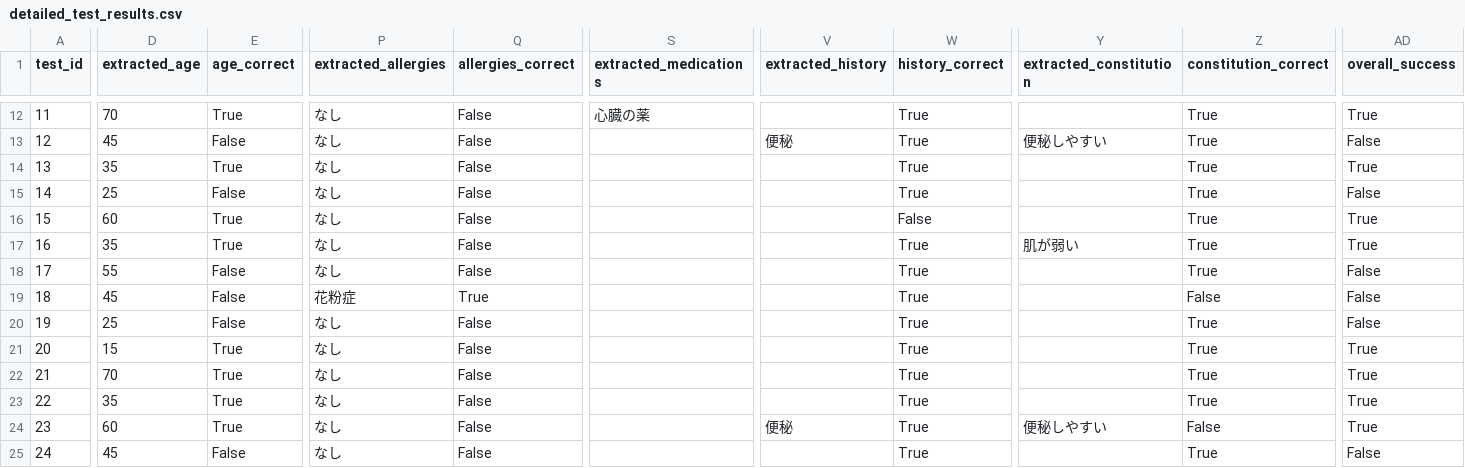
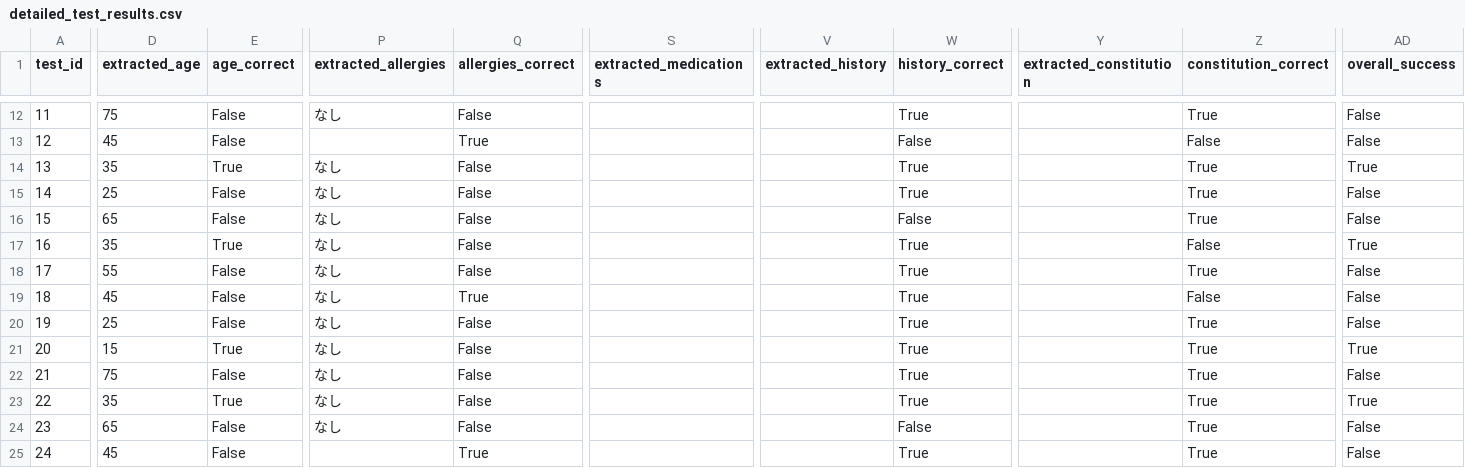
Before and after one commit to 32Lwk/medicine-recommend-system, a CSV file: log/detailed_test_results.csv, drawn as a sheet; only a part is shown, gaps mark what is left out; the diff covers the shown part only; the diff names each change by its address in the sheet, - before the commit and + after, or states it on an @@ line.

```diff
--- a/log/detailed_test_results.csv
+++ b/log/detailed_test_results.csv
-D12 (extracted_age): 70
+D12 (extracted_age): 75
-E12 (age_correct): True
+E12 (age_correct): False
-S12 (extracted_medications): 心臓の薬
+S12 (extracted_medications): (empty)
-AD12 (overall_success): True
+AD12 (overall_success): False
-P13 (extracted_allergies): なし
+P13 (extracted_allergies): (empty)
-Q13 (allergies_correct): False
+Q13 (allergies_correct): True
-V13 (extracted_history): 便秘
+V13 (extracted_history): (empty)
-W13 (history_correct): True
+W13 (history_correct): False
-Y13 (extracted_constitution): 便秘しやすい
+Y13 (extracted_constitution): (empty)
-Z13 (constitution_correct): True
+Z13 (constitution_correct): False
-D16 (extracted_age): 60
+D16 (extracted_age): 65
-E16 (age_correct): True
+E16 (age_correct): False
-AD16 (overall_success): True
+AD16 (overall_success): False
-Y17 (extracted_constitution): 肌が弱い
+Y17 (extracted_constitution): (empty)
-Z17 (constitution_correct): True
+Z17 (constitution_correct): False
-P19 (extracted_allergies): 花粉症
+P19 (extracted_allergies): なし
-D22 (extracted_age): 70
+D22 (extracted_age): 75
-E22 (age_correct): True
+E22 (age_correct): False
-AD22 (overall_success): True
+AD22 (overall_success): False
-D24 (extracted_age): 60
+D24 (extracted_age): 65
-E24 (age_correct): True
+E24 (age_correct): False
-V24 (extracted_history): 便秘
+V24 (extracted_history): (empty)
-W24 (history_correct): True
+W24 (history_correct): False
-Y24 (extracted_constitution): 便秘しやすい
+Y24 (extracted_constitution): (empty)
-Z24 (constitution_correct): False
+Z24 (constitution_correct): True
-AD24 (overall_success): True
+AD24 (overall_success): False
-P25 (extracted_allergies): なし
+P25 (extracted_allergies): (empty)
-Q25 (allergies_correct): False
+Q25 (allergies_correct): True
```
Also changed, not shown: 84 edited cells elsewhere in this file, 3 other files.
